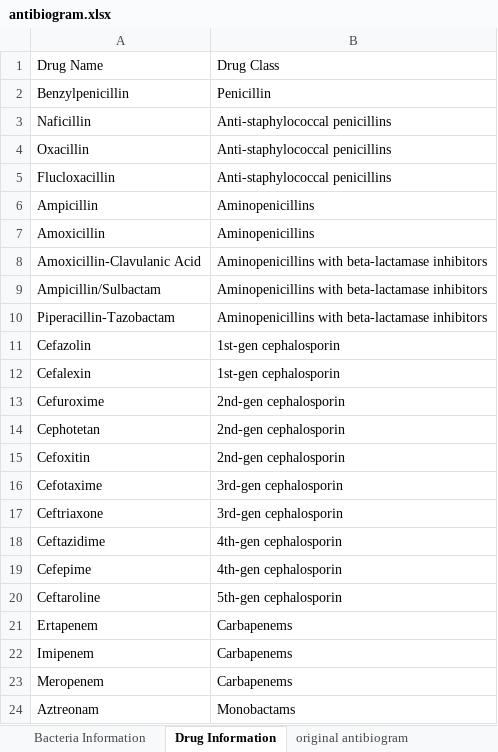
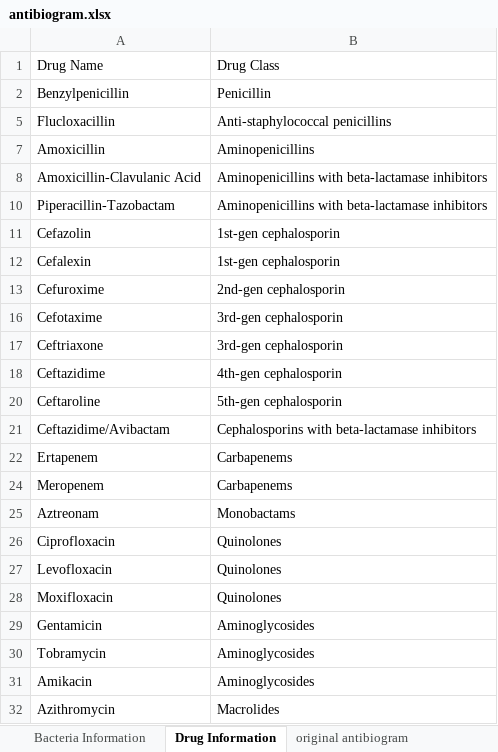
Before and after one commit to nocalla/antibiogram, an Excel workbook: docs/assets/antibiogram.xlsx, sheet Drug Information, drawn as a sheet; only a part is shown; the shorter side is filled out with more unchanged rows; values as stored, in another font and other column widths than the file's, no borders; table styles not drawn; removed rows and columns are numbered as before the commit, all else as after; the diff names each change by its address in the sheet, - before the commit and + after, or states it on an @@ line.

Commit message:
Add Ceftazidime-Avibactam and filter available products

```diff
--- a/docs/assets/antibiogram.xlsx (sheet Drug Information)
+++ b/docs/assets/antibiogram.xlsx (sheet Drug Information)
@@ row 3 hidden: Naficillin | Anti-staphylococcal penicillins @@
@@ row 4 hidden: Oxacillin | Anti-staphylococcal penicillins @@
@@ row 6 hidden: Ampicillin | Aminopenicillins @@
@@ row 9 hidden: Ampicillin/Sulbactam | Aminopenicillins with beta-lactamase inhibitors @@
@@ row 14 hidden: Cephotetan | 2nd-gen cephalosporin @@
@@ row 15 hidden: Cefoxitin | 2nd-gen cephalosporin @@
@@ row 19 hidden: Cefepime | 4th-gen cephalosporin @@
+row 21: Ceftazidime/Avibactam | Cephalosporins with beta-lactamase inhibitors
@@ row 22 hidden: Imipenem | Carbapenems @@
```
Also changed, not shown: sheet Bacteria Information, 1 other file.
